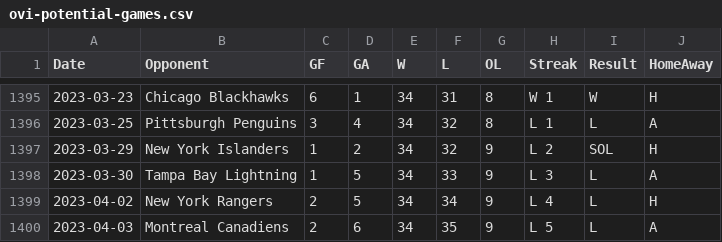
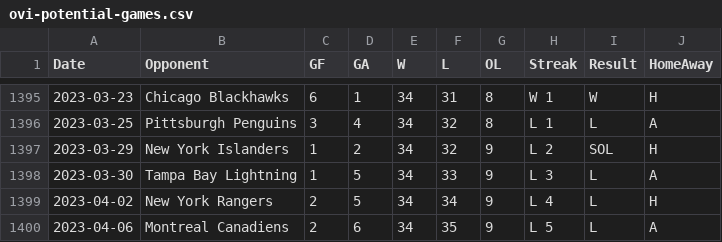
Before and after one commit to jeffreyz374/Ovi-Gretzky-Comparison-Project, a CSV file: Data/ovi-potential-games.csv, drawn as a sheet; only a part is shown, gaps mark what is left out.

Commit message:
fixed error in date for game against MTL

```diff
--- a/Data/ovi-potential-games.csv
+++ b/Data/ovi-potential-games.csv
@@ -1399,2 +1399,2 @@
 2023-04-02,"New York Rangers",2,5,34,34,9,"L 4","L","H"
-2023-04-03,"Montreal Canadiens",2,6,34,35,9,"L 5","L","A"
+2023-04-06,"Montreal Canadiens",2,6,34,35,9,"L 5","L","A"
```
